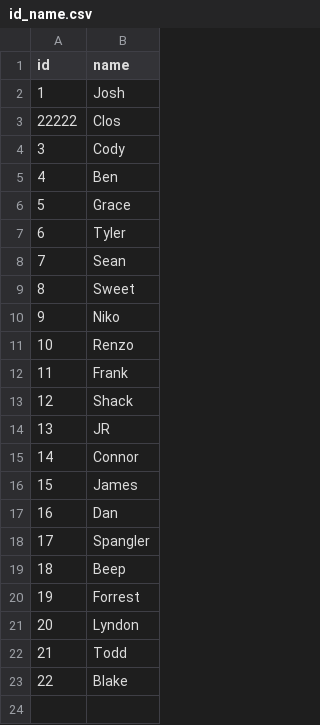
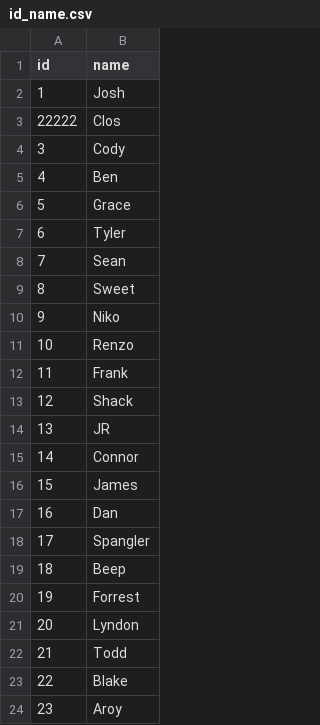
Before and after one commit to JELambert/DadBodBombers, a CSV file: data/id_name.csv, drawn as a sheet; the diff names each change by its address in the sheet, - before the commit and + after, or states it on an @@ line.

```diff
--- a/data/id_name.csv
+++ b/data/id_name.csv
+row 24: 23 | Aroy
```
Also changed, not shown: 3 other files.
